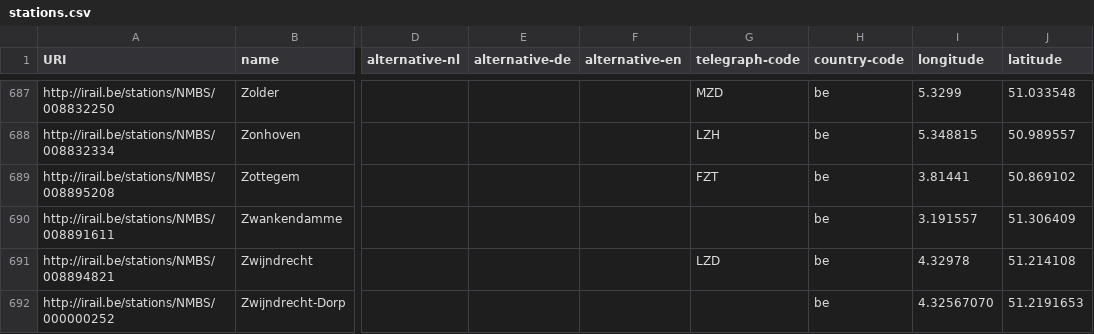
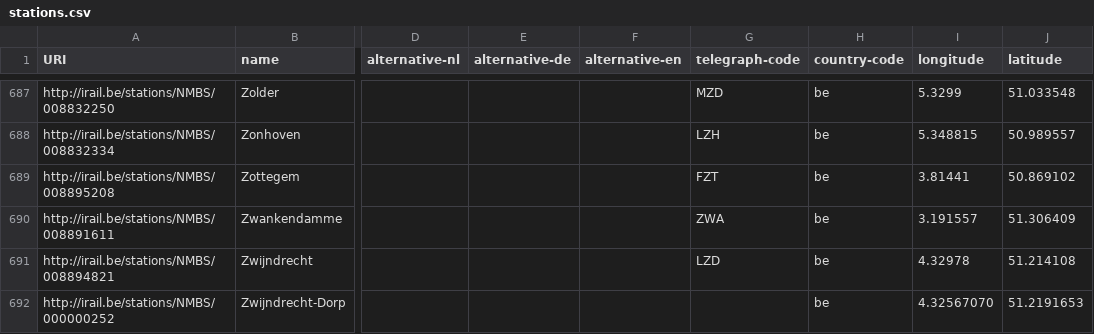
Before and after one commit to iRail/stations, a CSV file: stations.csv, drawn as a sheet; only a part is shown, gaps mark what is left out; the diff names each change by its address in the sheet, - before the commit and + after, or states it on an @@ line.

```diff
--- a/stations.csv
+++ b/stations.csv
-G690 (telegraph-code): (empty)
+G690 (telegraph-code): ZWA
```
Also changed, not shown: 1 other file.
